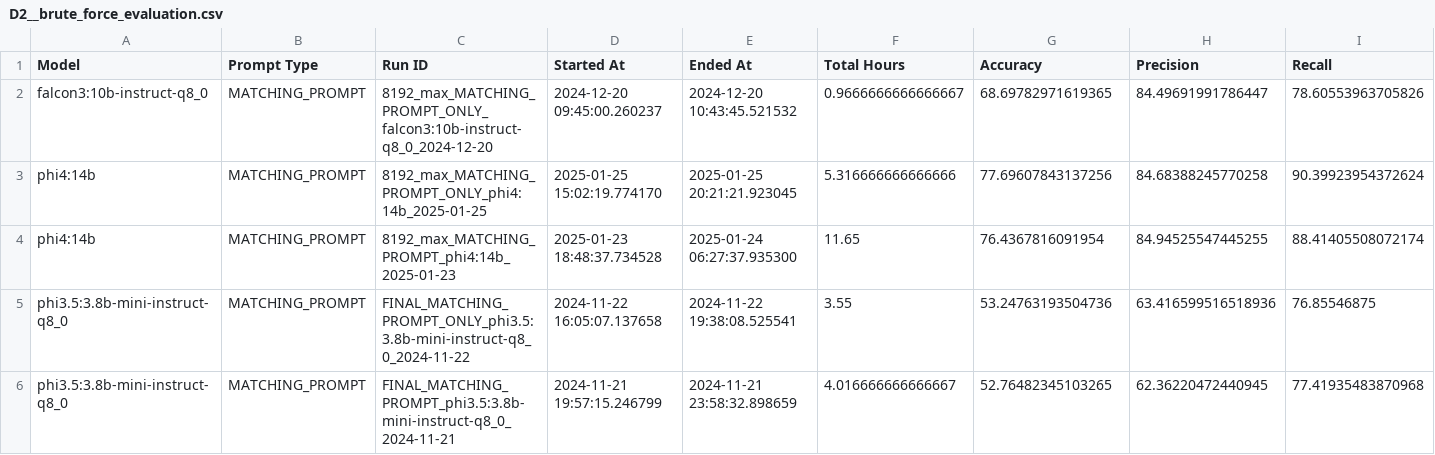
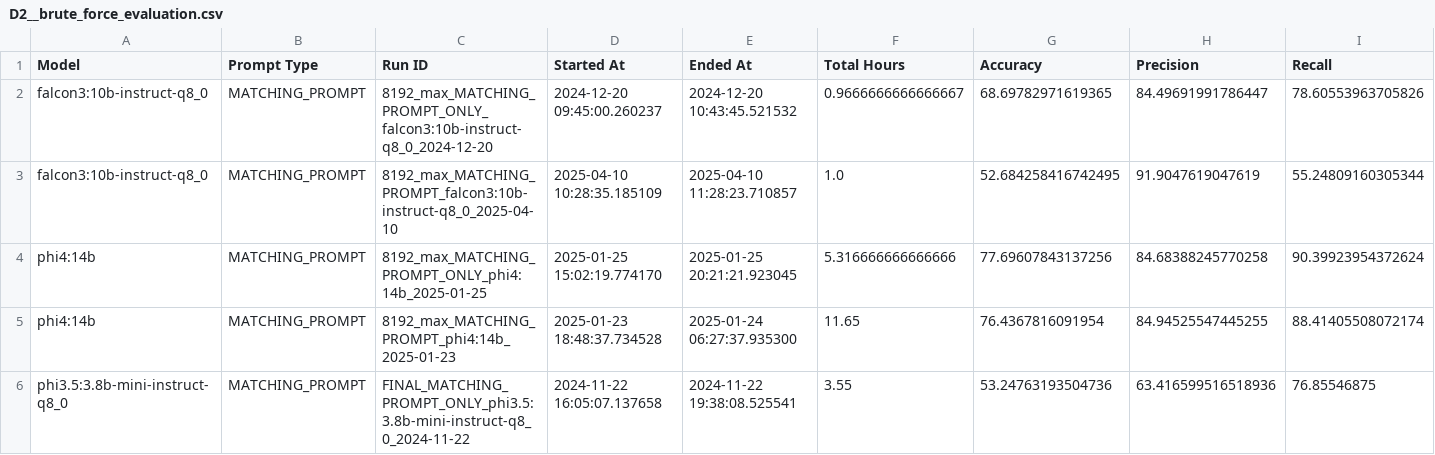
Before and after one commit to panoskorovesis/llms-for-labeling-in-ER, a CSV file: results/D2__brute_force_evaluation.csv, drawn as a sheet; only a part is shown; the shorter side is filled out with more unchanged rows; rows hold the shown columns only; the diff names each change by its address in the sheet, - before the commit and + after, or states it on an @@ line.

Commit message:
Update results for D2

```diff
--- a/results/D2__brute_force_evaluation.csv
+++ b/results/D2__brute_force_evaluation.csv
+row 3: falcon3:10b-instruct-q8_0 | MATCHING_PROMPT | 8192_max_MATCHING_PROMPT_falcon3:10b-instruct-q8_0_2025-04-10 | 2025-04-10 10:28:35.185109 | 2025-04-10 11:28:23.710857 | 1.0 | 52.684258416742495 | 91.9047619047619 | 55.24809160305344
```
